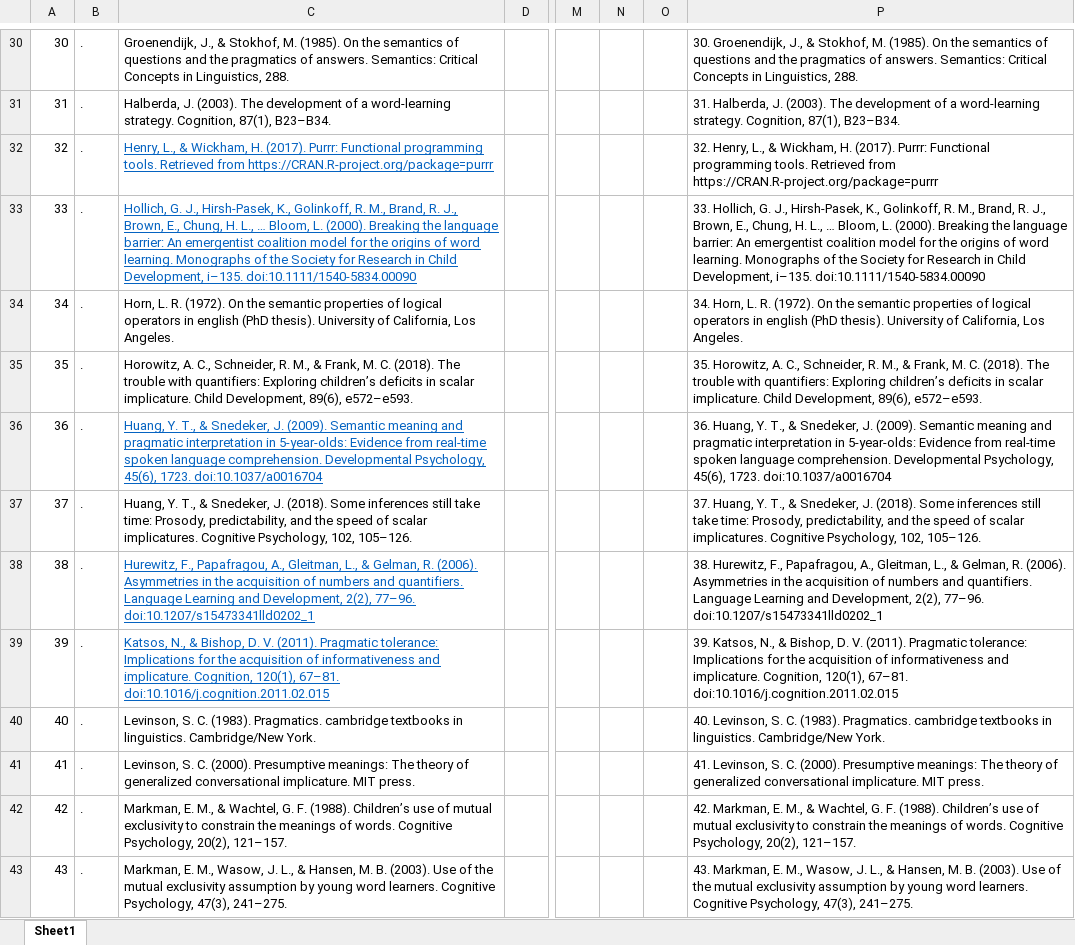
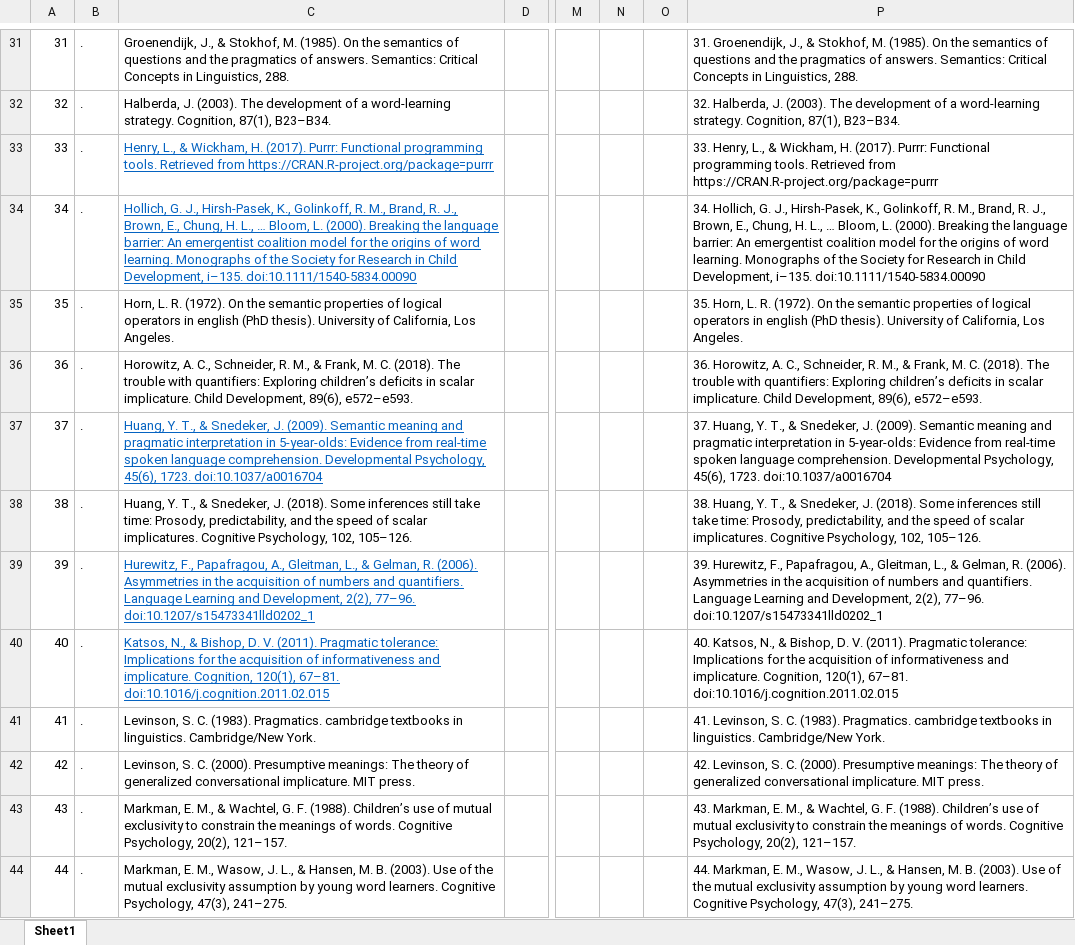
Before and after one commit to ejyoon/simpimp_rs, an Excel workbook: paper/JECP/03_resubmit_round2/references.xlsx, sheet Sheet1, drawn as a sheet; only a part is shown, gaps mark what is left out; values as stored, in another font and other column widths than the file's, no borders; addresses are those after the commit; the diff covers the shown part only; the diff names each change by its address in the sheet, - before the commit and + after, or states it on an @@ line.

```diff
--- a/paper/JECP/03_resubmit_round2/references.xlsx (sheet Sheet1)
+++ b/paper/JECP/03_resubmit_round2/references.xlsx (sheet Sheet1)
@@ column A renumbered from row 4 down @@
-P31: 30. Groenendijk, J.,…
+P31: 31. Groenendijk, J.,…
-P32: 31. Halberda, J.…
+P32: 32. Halberda, J.…
-P33: 32. Henry, L.,…
+P33: 33. Henry, L.,…
-P34: 33. Hollich, G.…
+P34: 34. Hollich, G.…
-P35: 34. Horn, L.…
+P35: 35. Horn, L.…
-P36: 35. Horowitz, A.…
+P36: 36. Horowitz, A.…
-P37: 36. Huang, Y.…
+P37: 37. Huang, Y.…
-P38: 37. Huang, Y.…
+P38: 38. Huang, Y.…
-P39: 38. Hurewitz, F.,…
+P39: 39. Hurewitz, F.,…
-P40: 39. Katsos, N.,…
+P40: 40. Katsos, N.,…
-P41: 40. Levinson, S.…
+P41: 41. Levinson, S.…
-P42: 41. Levinson, S.…
+P42: 42. Levinson, S.…
-P43: 42. Markman, E.…
+P43: 43. Markman, E.…
-P44: 43. Markman, E.…
+P44: 44. Markman, E.…
```
Also changed, not shown: 1 added row and 51 edited cells elsewhere in this sheet, 15 other files.
